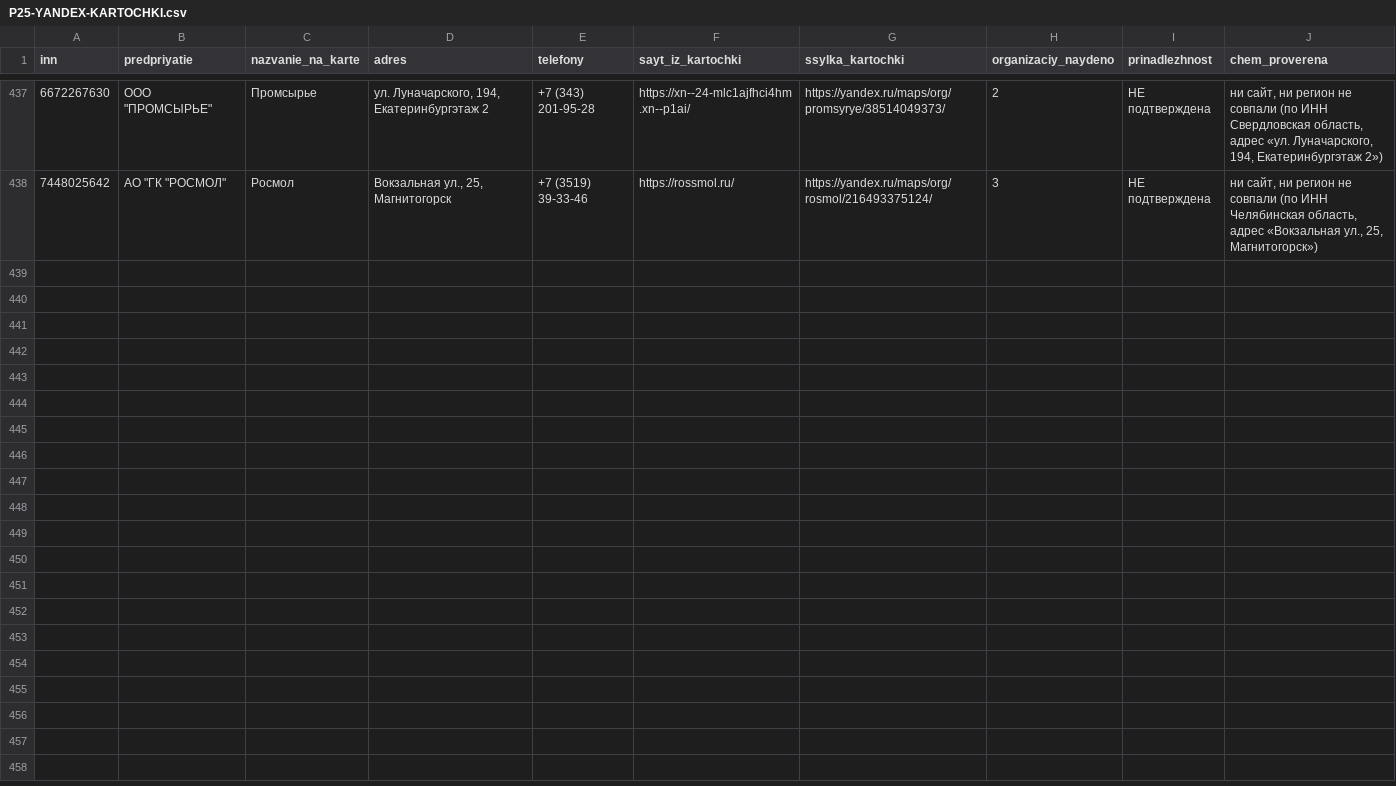
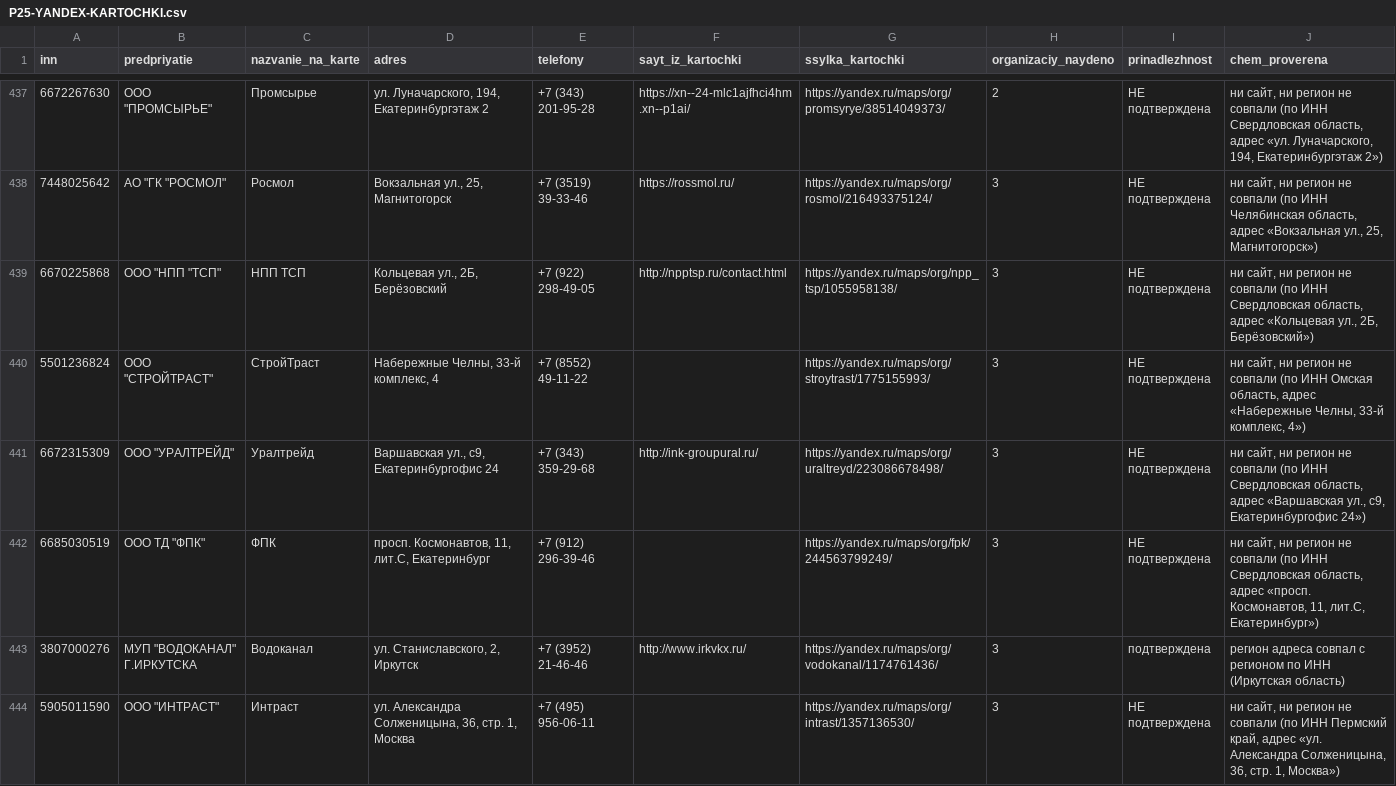
Before and after one commit to kirillrand4-alt/avto, a CSV file: seo-texts/engineers-lens/P25-YANDEX-KARTOCHKI.csv, drawn as a sheet; only a part is shown, gaps mark what is left out.

```diff
--- a/seo-texts/engineers-lens/P25-YANDEX-KARTOCHKI.csv
+++ b/seo-texts/engineers-lens/P25-YANDEX-KARTOCHKI.csv
@@ -438 +438,7 @@
 7448025642;"АО ""ГК ""РОСМОЛ""";Росмол;Вокзальная ул., 25, Магнитогорск;+7 (3519) 39-33-46;https://rossmol.ru/;https://yandex.ru/maps/org/rosmol/216493375124/;3;НЕ подтверждена;ни сайт, ни регион не совпали (по ИНН Челябинская область, адрес «Вокзальная ул., 25, Магнитогорск»)
+6670225868;"ООО ""НПП ""ТСП""";НПП ТСП;Кольцевая ул., 2Б, Берёзовский;+7 (922) 298-49-05;http://npptsp.ru/contact.html;https://yandex.ru/maps/org/npp_tsp/1055958138/;3;НЕ подтверждена;ни сайт, ни регион не совпали (по ИНН Свердловская область, адрес «Кольцевая ул., 2Б, Берёзовский»)
+5501236824;"ООО ""СТРОЙТРАСТ""";СтройТраст;Набережные Челны, 33-й комплекс, 4;+7 (8552) 49-11-22;;https://yandex.ru/maps/org/stroytrast/1775155993/;3;НЕ подтверждена;ни сайт, ни регион не совпали (по ИНН Омская область, адрес «Набережные Челны, 33-й комплекс, 4»)
+6672315309;"ООО ""УРАЛТРЕЙД""";Уралтрейд;Варшавская ул., с9, Екатеринбургофис 24;+7 (343) 359-29-68;http://ink-groupural.ru/;https://yandex.ru/maps/org/uraltreyd/223086678498/;3;НЕ подтверждена;ни сайт, ни регион не совпали (по ИНН Свердловская область, адрес «Варшавская ул., с9, Екатеринбургофис 24»)
+6685030519;"ООО ТД ""ФПК""";ФПК;просп. Космонавтов, 11, лит.С, Екатеринбург;+7 (912) 296-39-46;;https://yandex.ru/maps/org/fpk/244563799249/;3;НЕ подтверждена;ни сайт, ни регион не совпали (по ИНН Свердловская область, адрес «просп. Космонавтов, 11, лит.С, Екатеринбург»)
+3807000276;"МУП ""ВОДОКАНАЛ"" Г.ИРКУТСКА";Водоканал;ул. Станиславского, 2, Иркутск;+7 (3952) 21-46-46;http://www.irkvkx.ru/;https://yandex.ru/maps/org/vodokanal/1174761436/;3;подтверждена;регион адреса совпал с регионом по ИНН (Иркутская область)
+5905011590;"ООО ""ИНТРАСТ""";Интраст;ул. Александра Солженицына, 36, стр. 1, Москва;+7 (495) 956-06-11;;https://yandex.ru/maps/org/intrast/1357136530/;3;НЕ подтверждена;ни сайт, ни регион не совпали (по ИНН Пермский край, адрес «ул. Александра Солженицына, 36, стр. 1, Москва»)
```
Also changed, not shown: seo-texts/engineers-lens/P25-sosedi-zhurnal.csv, seo-texts/engineers-lens/P25-yandex-kartochki-zhurnal.csv, 1 other file.
